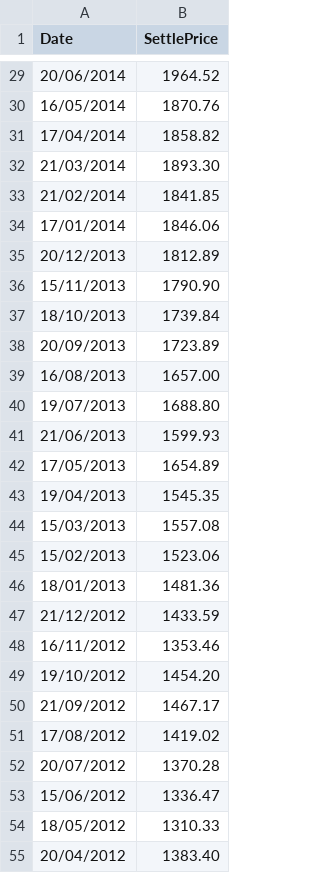
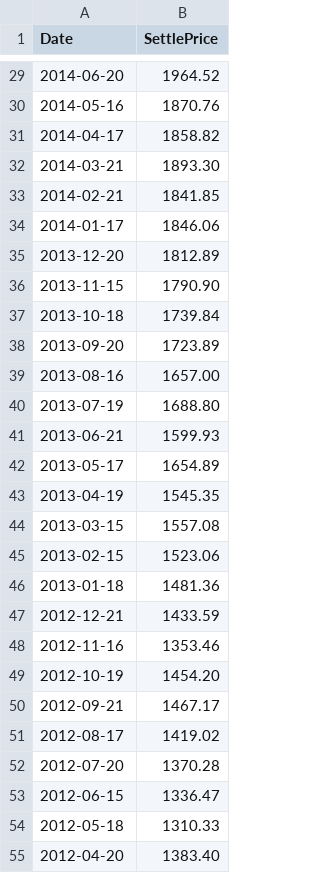
Before and after one commit to aguecida/options-analysis, a CSV file: data/refined/daily/spxsettle.csv, drawn as a sheet; only a part is shown, gaps mark what is left out; the diff covers the shown part only.

Commit message:
Reformat dates in settlement data file.

```diff
--- a/data/refined/daily/spxsettle.csv
+++ b/data/refined/daily/spxsettle.csv
@@ -29,27 +29,27 @@ Date,SettlePrice
-20/06/2014,1964.52
-16/05/2014,1870.76
-17/04/2014,1858.82
-21/03/2014,1893.30
-21/02/2014,1841.85
-17/01/2014,1846.06
-20/12/2013,1812.89
-15/11/2013,1790.90
-18/10/2013,1739.84
-20/09/2013,1723.89
-16/08/2013,1657.00
-19/07/2013,1688.80
-21/06/2013,1599.93
-17/05/2013,1654.89
-19/04/2013,1545.35
-15/03/2013,1557.08
-15/02/2013,1523.06
-18/01/2013,1481.36
-21/12/2012,1433.59
-16/11/2012,1353.46
-19/10/2012,1454.20
-21/09/2012,1467.17
-17/08/2012,1419.02
-20/07/2012,1370.28
-15/06/2012,1336.47
-18/05/2012,1310.33
-20/04/2012,1383.40
+2014-06-20,1964.52
+2014-05-16,1870.76
+2014-04-17,1858.82
+2014-03-21,1893.30
+2014-02-21,1841.85
+2014-01-17,1846.06
+2013-12-20,1812.89
+2013-11-15,1790.90
+2013-10-18,1739.84
+2013-09-20,1723.89
+2013-08-16,1657.00
+2013-07-19,1688.80
+2013-06-21,1599.93
+2013-05-17,1654.89
+2013-04-19,1545.35
+2013-03-15,1557.08
+2013-02-15,1523.06
+2013-01-18,1481.36
+2012-12-21,1433.59
+2012-11-16,1353.46
+2012-10-19,1454.20
+2012-09-21,1467.17
+2012-08-17,1419.02
+2012-07-20,1370.28
+2012-06-15,1336.47
+2012-05-18,1310.33
+2012-04-20,1383.40
```
Also changed, not shown: 173 edited cells elsewhere in this file.
